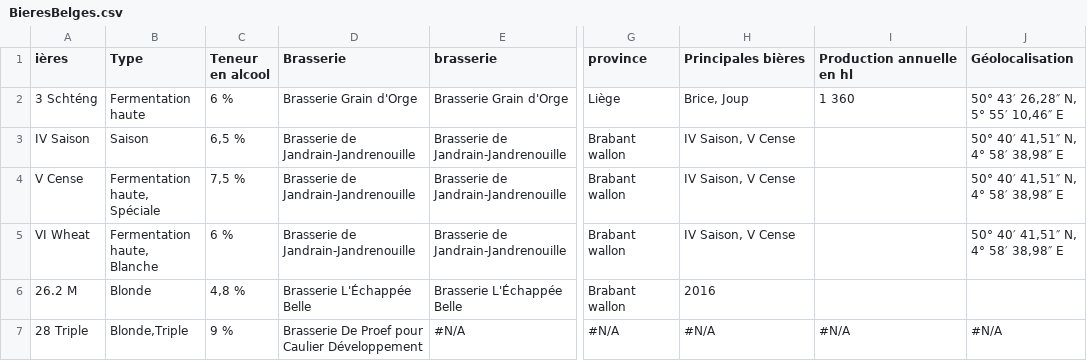
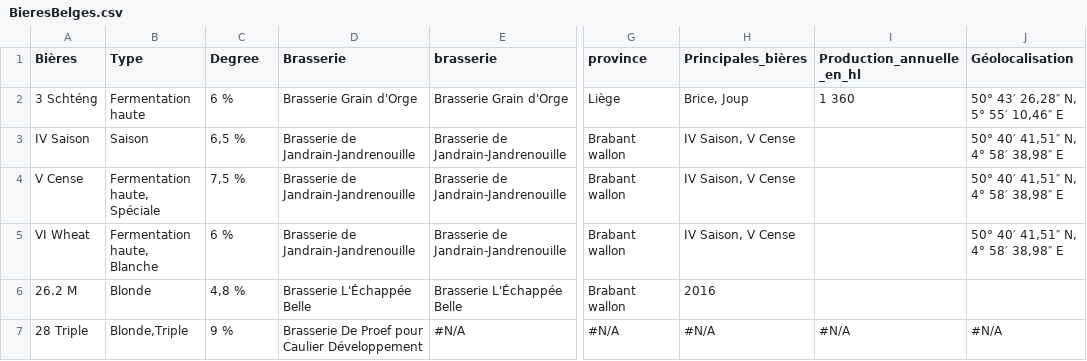
Before and after one commit to FrancoisDuchene/LSINF1212---BeerSearch, a CSV file: annexes/BieresBelges.csv, drawn as a sheet; only a part is shown, gaps mark what is left out; the diff names each change by its address in the sheet, - before the commit and + after, or states it on an @@ line.

```diff
--- a/annexes/BieresBelges.csv
+++ b/annexes/BieresBelges.csv
-A1: ières
+A1: Bières
-C1: Teneur en alcool
+C1: Degree
-H1: Principales bières
+H1: Principales_bières
-I1: Production annuelle en hl
+I1: Production_annuelle_en_hl
```
Also changed, not shown: 20 other files.
